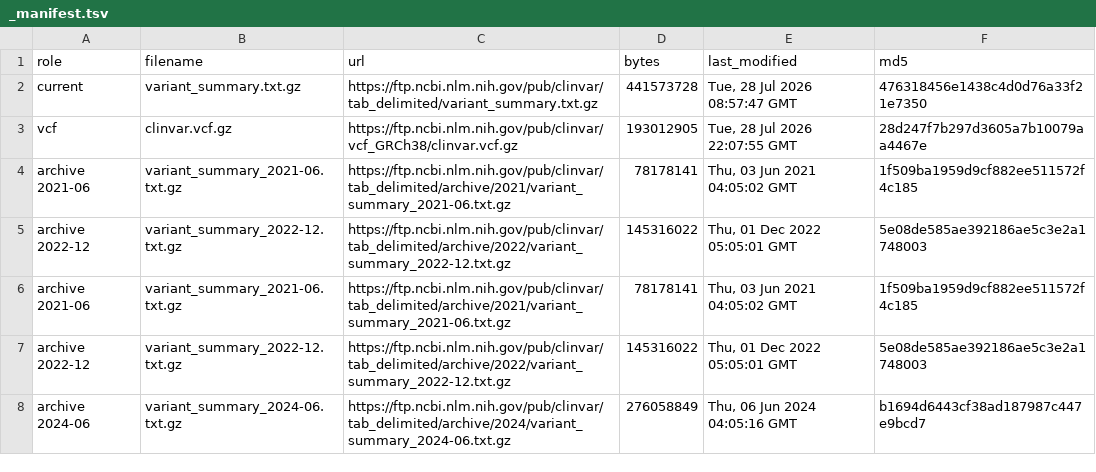
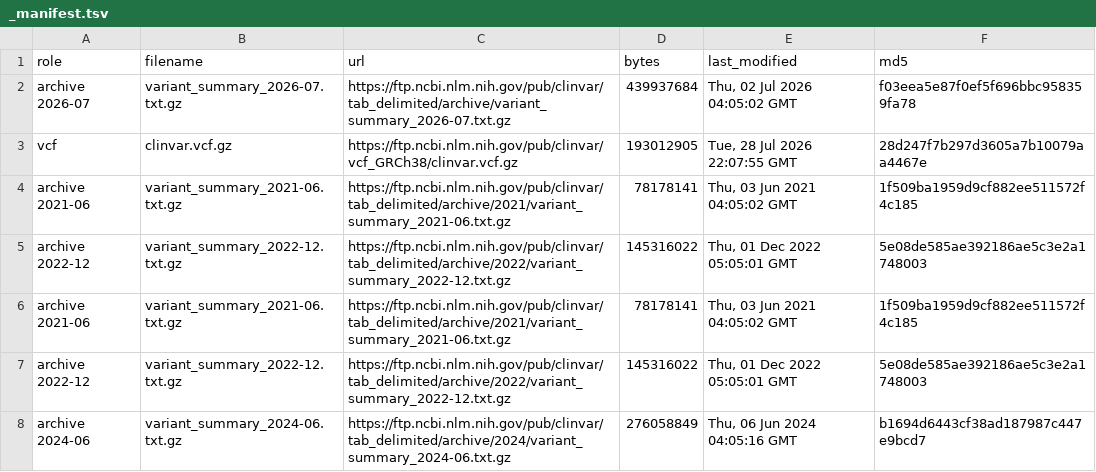
Before and after one commit to gbbarra/vus-hindsight, a TSV file: results/_manifest.tsv, drawn as a sheet.

```diff
--- a/results/_manifest.tsv
+++ b/results/_manifest.tsv
@@ -1,3 +1,3 @@
 role	filename	url	bytes	last_modified	md5
-current	variant_summary.txt.gz	https://ftp.ncbi.nlm.nih.gov/pub/clinvar/tab_delimited/variant_summary.txt.gz	441573728	Tue, 28 Jul 2026 08:57:47 GMT	476318456e1438c4d0d76a33f21e7350
+archive 2026-07	variant_summary_2026-07.txt.gz	https://ftp.ncbi.nlm.nih.gov/pub/clinvar/tab_delimited/archive/variant_summary_2026-07.txt.gz	439937684	Thu, 02 Jul 2026 04:05:02 GMT	f03eea5e87f0ef5f696bbc958359fa78
 vcf	clinvar.vcf.gz	https://ftp.ncbi.nlm.nih.gov/pub/clinvar/vcf_GRCh38/clinvar.vcf.gz	193012905	Tue, 28 Jul 2026 22:07:55 GMT	28d247f7b297d3605a7b10079aa4467e
```
Also changed, not shown: 11 other files.
